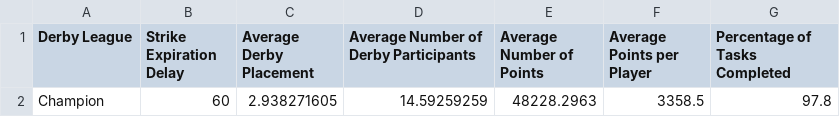
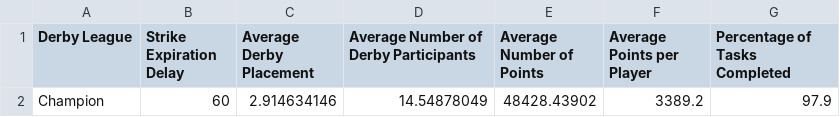
Before and after one commit to azuremeadows/azuremeadows.github.io, a CSV file: docs/_data/neighborhoodStats.csv, drawn as a sheet; removed rows and columns are numbered as before the commit, all else as after; the diff names each change by its address in the sheet, - before the commit and + after, or states it on an @@ line.

```diff
--- a/docs/_data/neighborhoodStats.csv
+++ b/docs/_data/neighborhoodStats.csv
-row 2: Champion | 60 | 2.938271605 | 14.59259259 | 48228.2963 | 3358.5 | 97.8
+row 2: Champion | 60 | 2.914634146 | 14.54878049 | 48428.43902 | 3389.2 | 97.9
```
Also changed, not shown: docs/_data/DerbyHistory.csv, docs/_data/memberStats.csv.
